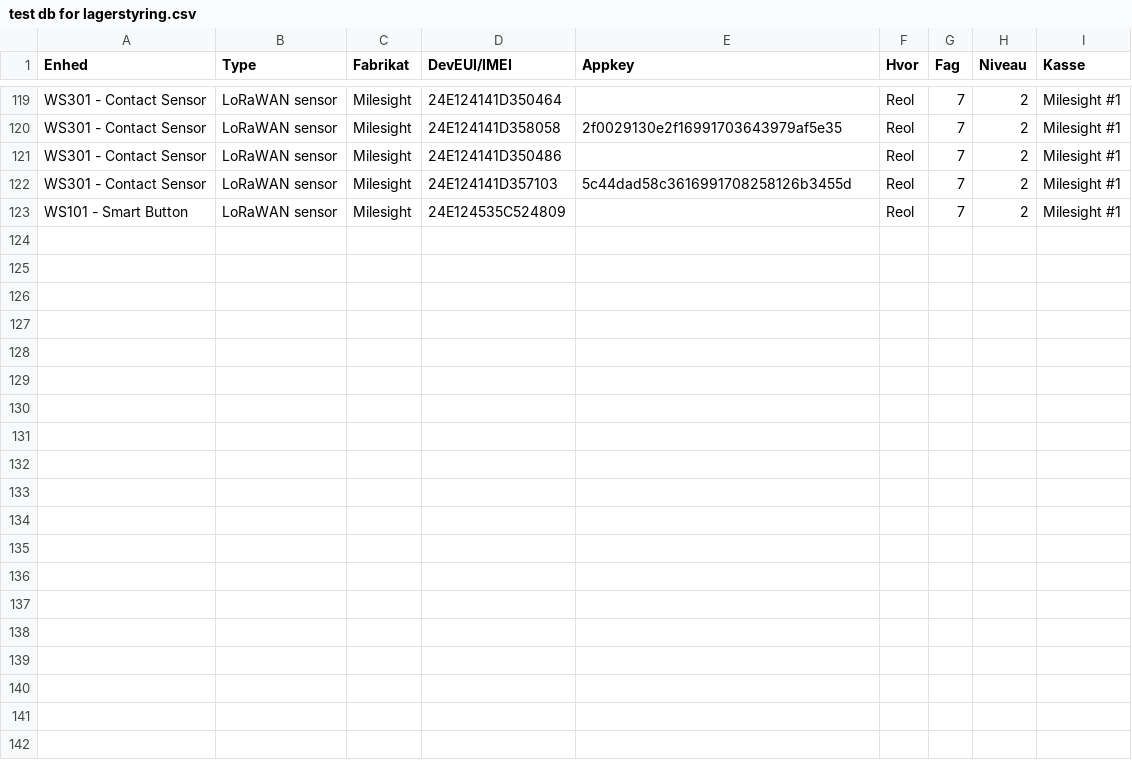
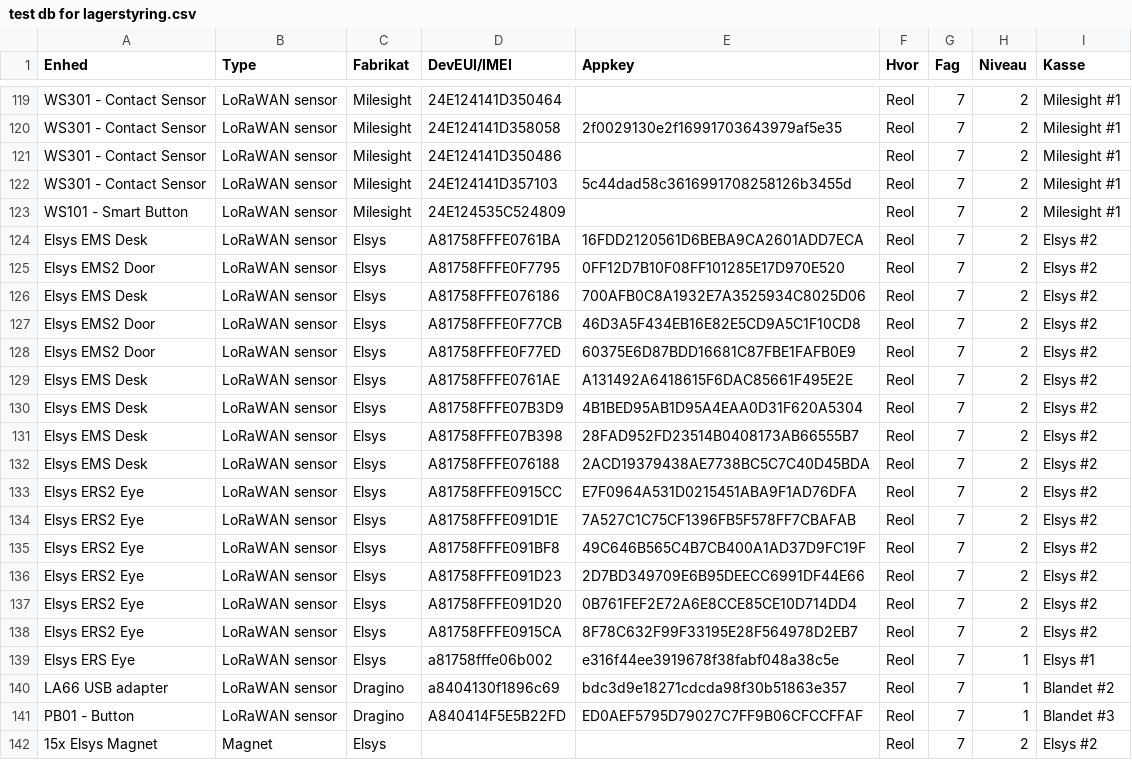
Before and after one commit to miniib/svg-files, a CSV file: test db for lagerstyring.csv, drawn as a sheet; only a part is shown, gaps mark what is left out.

Commit message:
Opdater lagerstyring CSV

```diff
--- a/test db for lagerstyring.csv
+++ b/test db for lagerstyring.csv
@@ -123 +123,20 @@ WS301 - Contact Sensor;LoRaWAN sensor;Milesight;24E124141D357103;5c44dad58c36169
 WS101 - Smart Button;LoRaWAN sensor;Milesight;24E124535C524809;;Reol;7;2;Milesight #1
+Elsys EMS Desk;LoRaWAN sensor;Elsys;A81758FFFE0761BA;16FDD2120561D6BEBA9CA2601ADD7ECA;Reol;7;2;Elsys #2
+Elsys EMS2 Door;LoRaWAN sensor;Elsys;A81758FFFE0F7795;0FF12D7B10F08FF101285E17D970E520;Reol;7;2;Elsys #2
+Elsys EMS Desk;LoRaWAN sensor;Elsys;A81758FFFE076186;700AFB0C8A1932E7A3525934C8025D06;Reol;7;2;Elsys #2
+Elsys EMS2 Door;LoRaWAN sensor;Elsys;A81758FFFE0F77CB;46D3A5F434EB16E82E5CD9A5C1F10CD8;Reol;7;2;Elsys #2
+Elsys EMS2 Door;LoRaWAN sensor;Elsys;A81758FFFE0F77ED;60375E6D87BDD16681C87FBE1FAFB0E9;Reol;7;2;Elsys #2
+Elsys EMS Desk;LoRaWAN sensor;Elsys;A81758FFFE0761AE;A131492A6418615F6DAC85661F495E2E;Reol;7;2;Elsys #2
+Elsys EMS Desk;LoRaWAN sensor;Elsys;A81758FFFE07B3D9;4B1BED95AB1D95A4EAA0D31F620A5304;Reol;7;2;Elsys #2
+Elsys EMS Desk;LoRaWAN sensor;Elsys;A81758FFFE07B398;28FAD952FD23514B0408173AB66555B7;Reol;7;2;Elsys #2
+Elsys EMS Desk;LoRaWAN sensor;Elsys;A81758FFFE076188;2ACD19379438AE7738BC5C7C40D45BDA;Reol;7;2;Elsys #2
+Elsys ERS2 Eye;LoRaWAN sensor;Elsys;A81758FFFE0915CC;E7F0964A531D0215451ABA9F1AD76DFA;Reol;7;2;Elsys #2
+Elsys ERS2 Eye;LoRaWAN sensor;Elsys;A81758FFFE091D1E;7A527C1C75CF1396FB5F578FF7CBAFAB;Reol;7;2;Elsys #2
+Elsys ERS2 Eye;LoRaWAN sensor;Elsys;A81758FFFE091BF8;49C646B565C4B7CB400A1AD37D9FC19F;Reol;7;2;Elsys #2
+Elsys ERS2 Eye;LoRaWAN sensor;Elsys;A81758FFFE091D23;2D7BD349709E6B95DEECC6991DF44E66;Reol;7;2;Elsys #2
+Elsys ERS2 Eye;LoRaWAN sensor;Elsys;A81758FFFE091D20;0B761FEF2E72A6E8CCE85CE10D714DD4;Reol;7;2;Elsys #2
+Elsys ERS2 Eye;LoRaWAN sensor;Elsys;A81758FFFE0915CA;8F78C632F99F33195E28F564978D2EB7;Reol;7;2;Elsys #2
+Elsys ERS Eye;LoRaWAN sensor;Elsys;a81758fffe06b002;e316f44ee3919678f38fabf048a38c5e;Reol;7;1;Elsys #1
+LA66 USB adapter;LoRaWAN sensor;Dragino;a8404130f1896c69;bdc3d9e18271cdcda98f30b51863e357;Reol;7;1;Blandet #2
+PB01 - Button;LoRaWAN sensor;Dragino;A840414F5E5B22FD;ED0AEF5795D79027C7FF9B06CFCCFFAF;Reol;7;1;Blandet #3
+15x Elsys Magnet;Magnet;Elsys;;;Reol;7;2;Elsys #2
```
